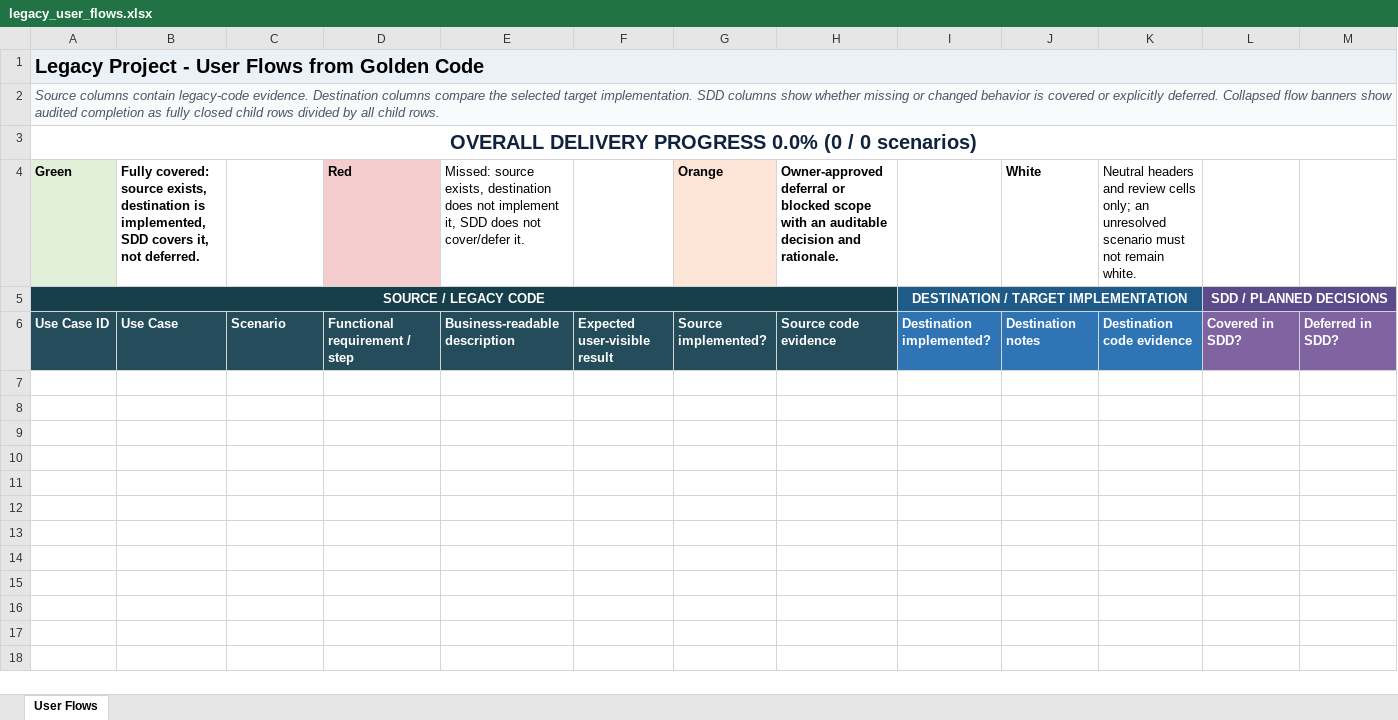
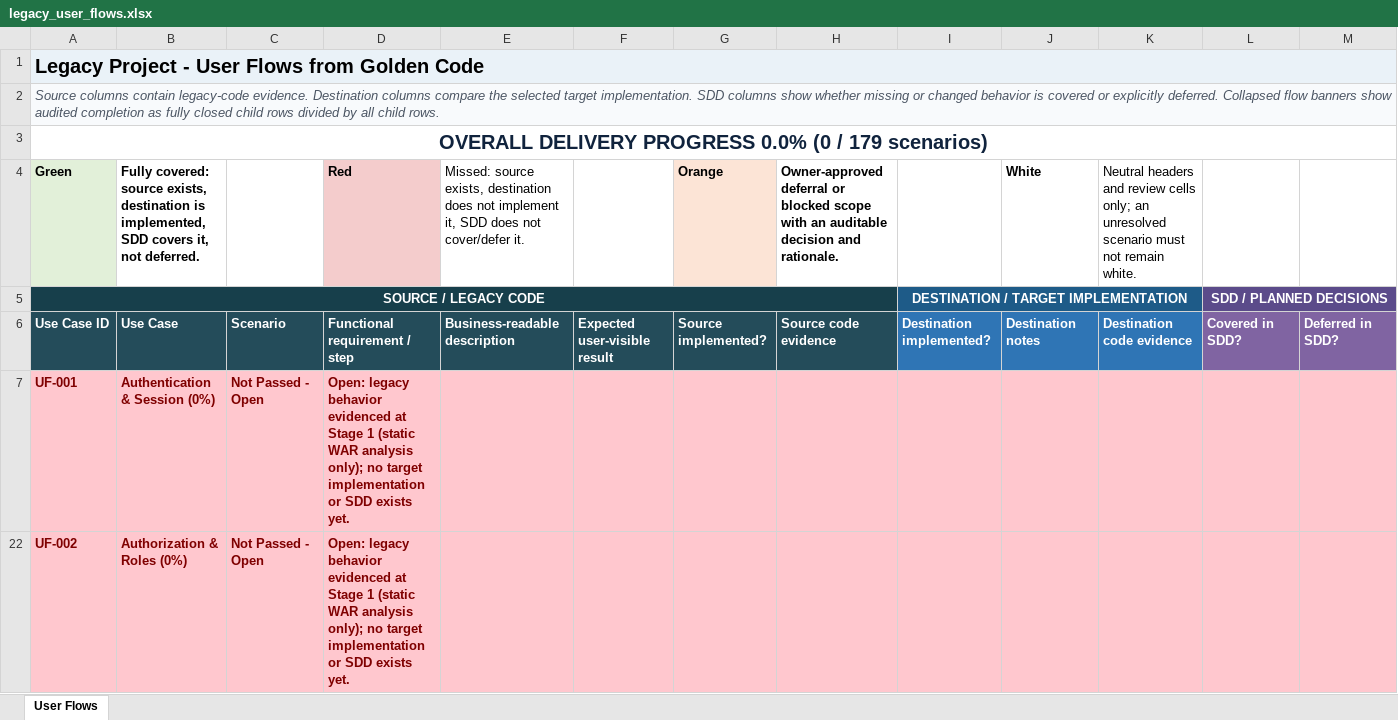
Before and after one commit to ekzarov/xplanner2-revision1, an Excel workbook: analysis/legacy_user_flows.xlsx, sheet User Flows, drawn as a sheet; only a part is shown; values as stored, in another font and other column widths than the file's, no borders; rows hold the shown columns only; the diff covers the shown part only; the diff names each change by its address in the sheet, - before the commit and + after, or states it on an @@ line.

```diff
--- a/analysis/legacy_user_flows.xlsx (sheet User Flows)
+++ b/analysis/legacy_user_flows.xlsx (sheet User Flows)
-A3: …(0 / 0 scenarios)
+A3: …(0 / 179 scenarios)
+row 7: UF-001 | Authentication & Session (0%) | Not Passed - Open | Open: legacy behavior evidenced at Stage 1 (static WAR analysis only); no target implementation or SDD exists yet.
+row 22: UF-002 | Authorization & Roles (0%) | Not Passed - Open | Open: legacy behavior evidenced at Stage 1 (static WAR analysis only); no target implementation or SDD exists yet.
```
Also changed, not shown: 16 added rows elsewhere in this sheet, hidden cells, 3 other files.
